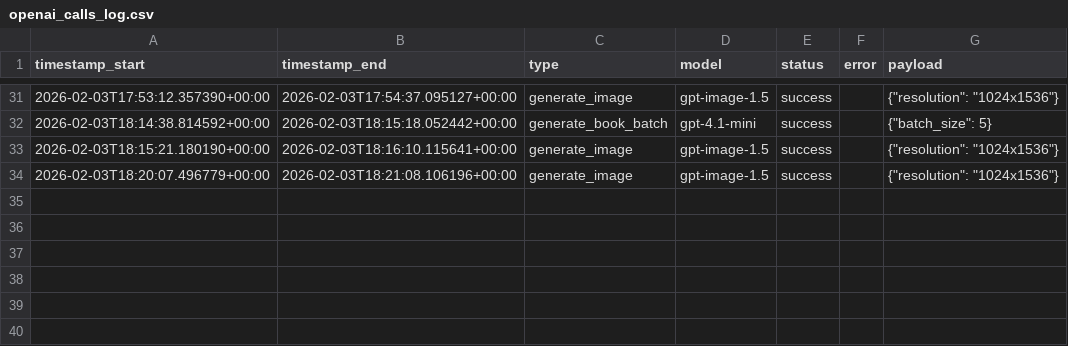
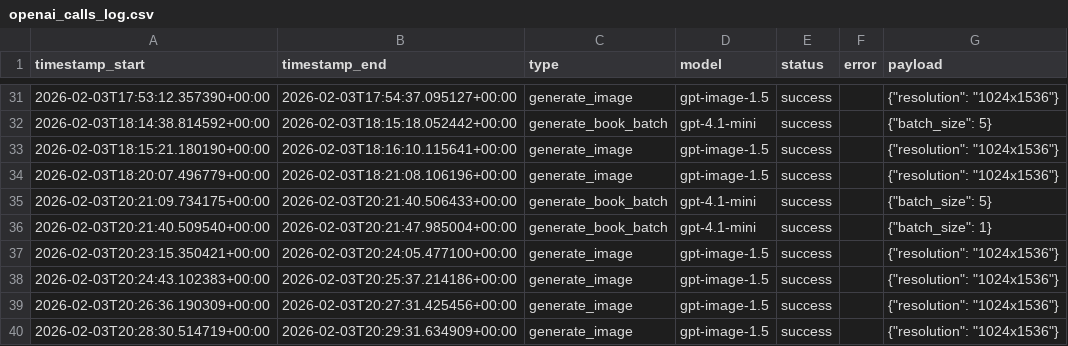
Before and after one commit to alfonsopinero-cpu/moxalia_kdp_api, a CSV file: logs/openai_calls_log.csv, drawn as a sheet; only a part is shown, gaps mark what is left out.

```diff
--- a/logs/openai_calls_log.csv
+++ b/logs/openai_calls_log.csv
@@ -34 +34,7 @@ timestamp_start,timestamp_end,type,model,status,error,payload
 2026-02-03T18:20:07.496779+00:00,2026-02-03T18:21:08.106196+00:00,generate_image,gpt-image-1.5,success,,"{""resolution"": ""1024x1536""}"
+2026-02-03T20:21:09.734175+00:00,2026-02-03T20:21:40.506433+00:00,generate_book_batch,gpt-4.1-mini,success,,"{""batch_size"": 5}"
+2026-02-03T20:21:40.509540+00:00,2026-02-03T20:21:47.985004+00:00,generate_book_batch,gpt-4.1-mini,success,,"{""batch_size"": 1}"
+2026-02-03T20:23:15.350421+00:00,2026-02-03T20:24:05.477100+00:00,generate_image,gpt-image-1.5,success,,"{""resolution"": ""1024x1536""}"
+2026-02-03T20:24:43.102383+00:00,2026-02-03T20:25:37.214186+00:00,generate_image,gpt-image-1.5,success,,"{""resolution"": ""1024x1536""}"
+2026-02-03T20:26:36.190309+00:00,2026-02-03T20:27:31.425456+00:00,generate_image,gpt-image-1.5,success,,"{""resolution"": ""1024x1536""}"
+2026-02-03T20:28:30.514719+00:00,2026-02-03T20:29:31.634909+00:00,generate_image,gpt-image-1.5,success,,"{""resolution"": ""1024x1536""}"
```
Also changed, not shown: 8 other files.
